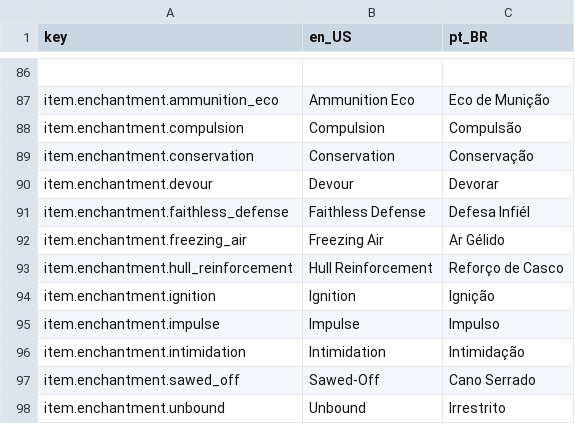
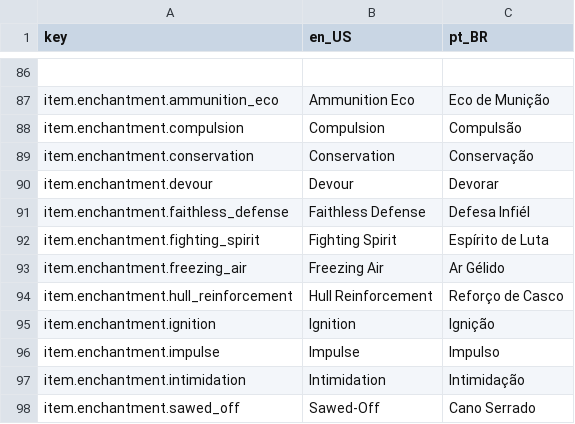
Before and after one commit to antth-Luca/godot-Celestia, a CSV file: project/celestia/assets/celestia/lang/lang.csv, drawn as a sheet; only a part is shown, gaps mark what is left out; the shorter side is filled out with more unchanged rows; the diff names each change by its address in the sheet, - before the commit and + after, or states it on an @@ line.

Commit message:
Feature: FightingSpiritEnchantment

```diff
--- a/project/celestia/assets/celestia/lang/lang.csv
+++ b/project/celestia/assets/celestia/lang/lang.csv
+row 92: item.enchantment.fighting_spirit | Fighting Spirit | Espírito de Luta
```
Also changed, not shown: 6 other files.
